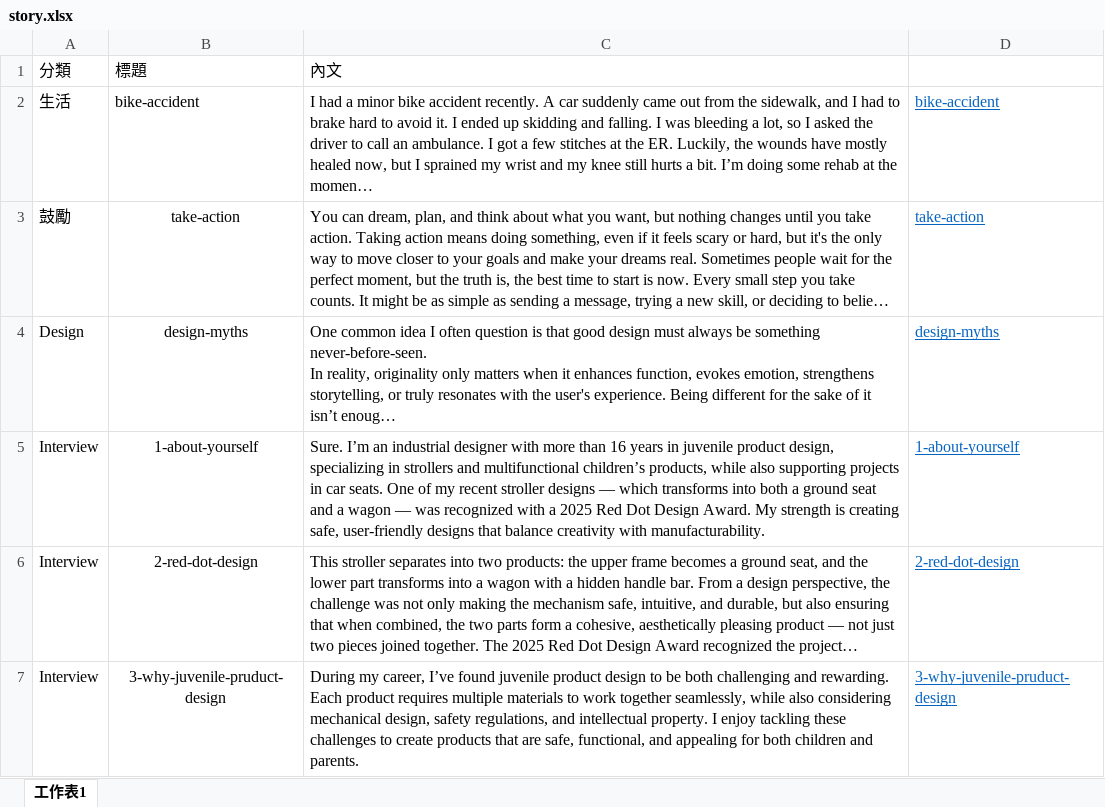
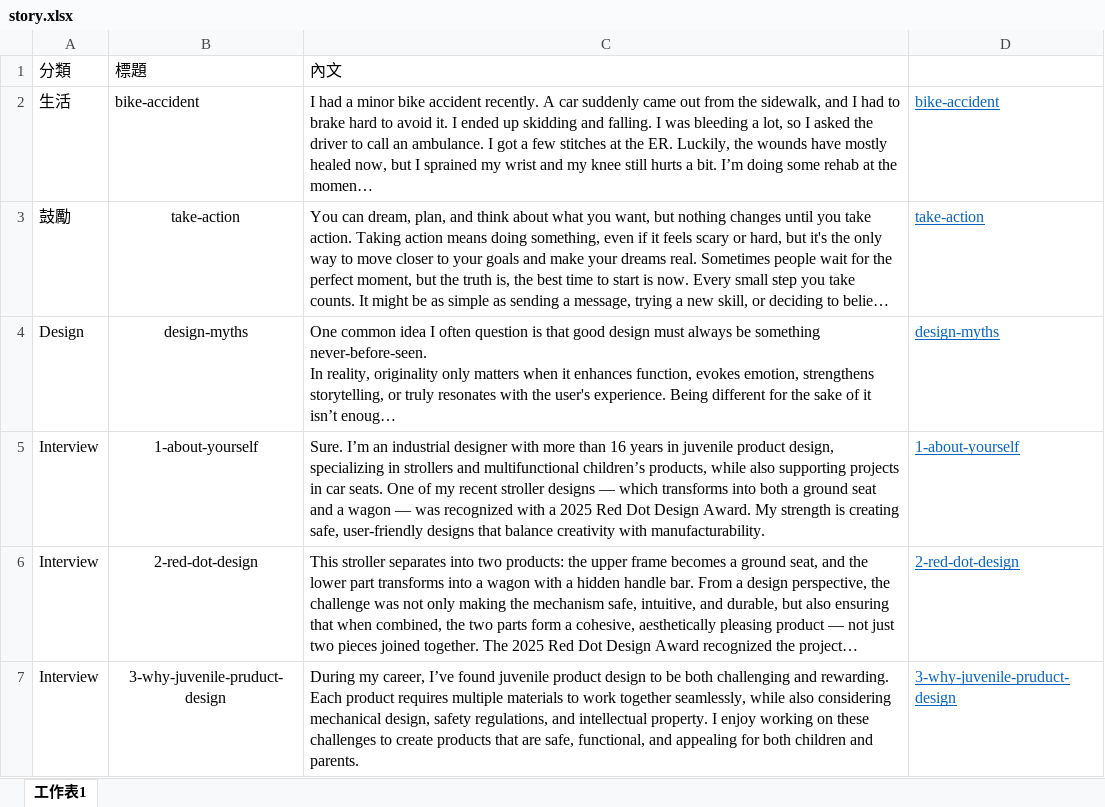
Before and after one commit to BoydYang-Designer/Story-reading, an Excel workbook: story.xlsx, sheet 工作表1, drawn as a sheet; long unchanged cells end in …; values as stored, in another font and other column widths than the file's, no borders; the diff names each change by its address in the sheet, - before the commit and + after, or states it on an @@ line.

```diff
--- a/story.xlsx (sheet 工作表1)
+++ b/story.xlsx (sheet 工作表1)
-C7: …I enjoy tackling these challenges…
+C7: …I enjoy working on these challenges…
```
Also changed, not shown: 2 other files.
